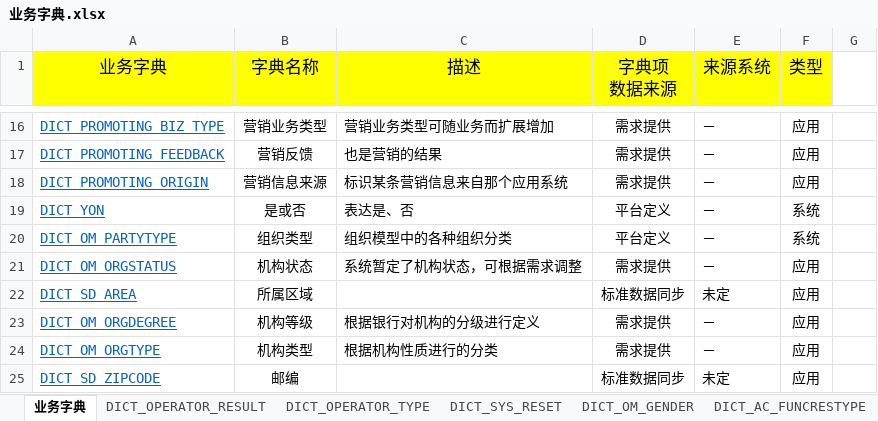
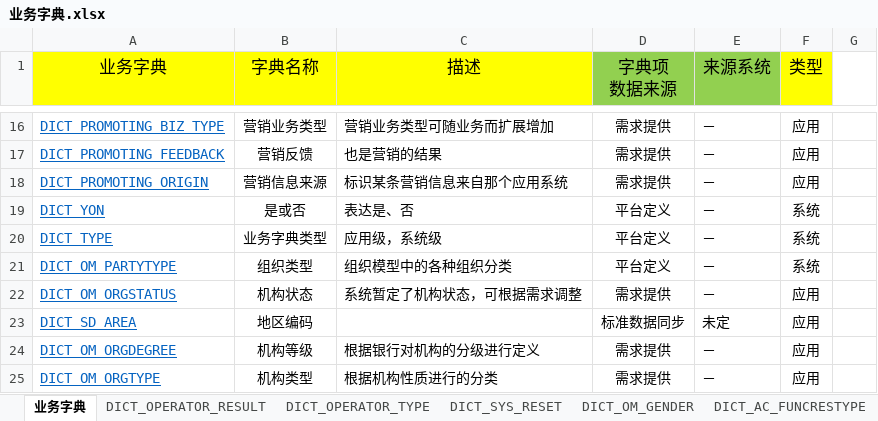
Before and after one commit to shiyunlai/tistools, an Excel workbook: tools-core/model/业务字典.xlsx, sheet 业务字典, drawn as a sheet; only a part is shown, gaps mark what is left out; the shorter side is filled out with more unchanged rows; values as stored, in another font and other column widths than the file's, no borders; addresses are those after the commit; the diff names each change by its address in the sheet, - before the commit and + after, or states it on an @@ line.

```diff
--- a/tools-core/model/业务字典.xlsx (sheet 业务字典)
+++ b/tools-core/model/业务字典.xlsx (sheet 业务字典)
-D1:E1 fill: #FFFF00
+D1:E1 fill: #92D050
+row 20: DICT_TYPE | 业务字典类型 | 应用级，系统级 | 平台定义 | － | 系统
-B23 (字典名称): 所属区域
+B23 (字典名称): 地区编码
```
Also changed, not shown: sheet DICT_CONTACT_MODE, sheet DICT_YON, sheet DICT_OM_ORGTYPE, other sheet tabs, 32 other files.
